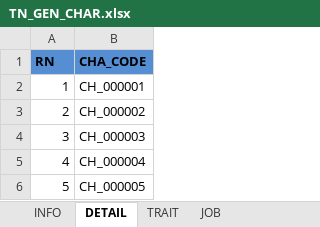
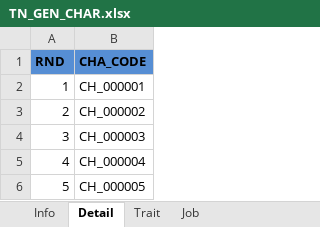
Before and after one commit to geneiDev/LOGH_WEB, an Excel workbook: public/data/scenario/T1/TN_GEN_CHAR.xlsx, sheet Detail, drawn as a sheet; only a part is shown; values as stored, in another font and other column widths than the file's, no borders; the diff names each change by its address in the sheet, - before the commit and + after, or states it on an @@ line.

```diff
--- a/public/data/scenario/T1/TN_GEN_CHAR.xlsx (sheet Detail)
+++ b/public/data/scenario/T1/TN_GEN_CHAR.xlsx (sheet Detail)
-sheet tab: INFO
+sheet tab: Info
-sheet tab: DETAIL
+sheet tab: Detail
-sheet tab: TRAIT
+sheet tab: Trait
-sheet tab: JOB
+sheet tab: Job
-A1: RN
+A1: RND
```
Also changed, not shown: 6 other files.
